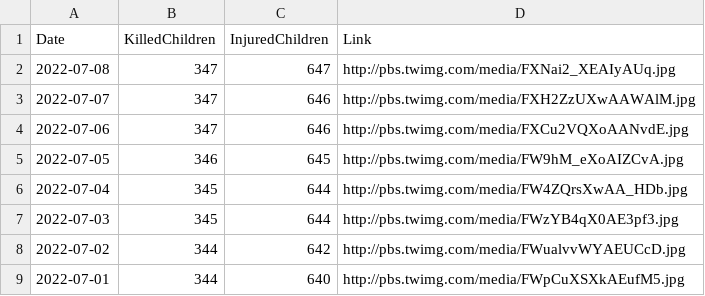
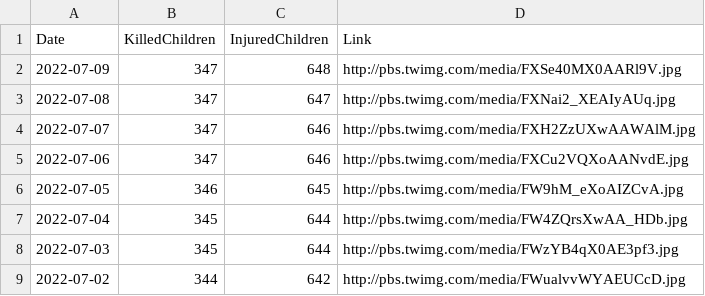
Before and after one commit to QuelTizioLi/WarData, a CSV file: data/crimeChildren.csv, drawn as a sheet; only a part is shown; the shorter side is filled out with more unchanged rows.

```diff
--- a/data/crimeChildren.csv
+++ b/data/crimeChildren.csv
@@ -1,2 +1,3 @@
 "Date","KilledChildren","InjuredChildren","Link"
+"2022-07-09",347,648,"http://pbs.twimg.com/media/FXSe40MX0AARl9V.jpg"
 "2022-07-08",347,647,"http://pbs.twimg.com/media/FXNai2_XEAIyAUq.jpg"
```
Also changed, not shown: data/russianLosses.csv.
